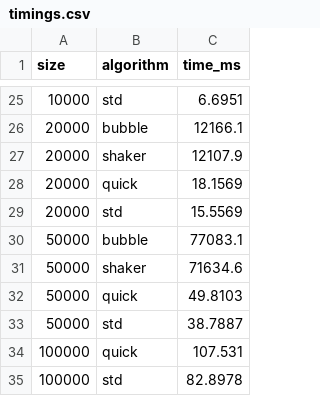
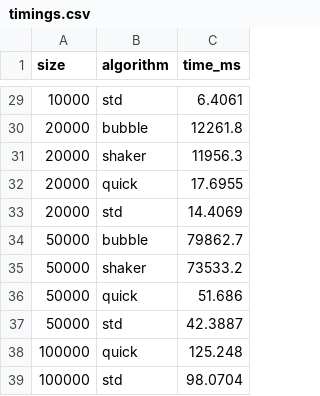
Before and after one commit to HyperionFos/sort-flight, a CSV file: data/timings.csv, drawn as a sheet; only a part is shown, gaps mark what is left out; the diff covers the shown part only.

```diff
--- a/data/timings.csv
+++ b/data/timings.csv
@@ -25,11 +29,11 @@ size,algorithm,time_ms
-10000,std,6.6951
-20000,bubble,12166.1
-20000,shaker,12107.9
-20000,quick,18.1569
-20000,std,15.5569
-50000,bubble,77083.1
-50000,shaker,71634.6
-50000,quick,49.8103
-50000,std,38.7887
-100000,quick,107.531
-100000,std,82.8978
+10000,std,6.4061
+20000,bubble,12261.8
+20000,shaker,11956.3
+20000,quick,17.6955
+20000,std,14.4069
+50000,bubble,79862.7
+50000,shaker,73533.2
+50000,quick,51.686
+50000,std,42.3887
+100000,quick,125.248
+100000,std,98.0704
```
Also changed, not shown: 4 added rows and 23 edited cells elsewhere in this file, 4 other files.
